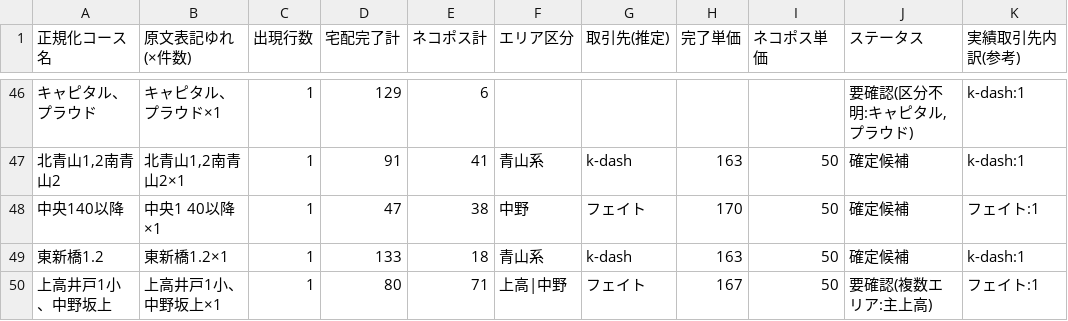
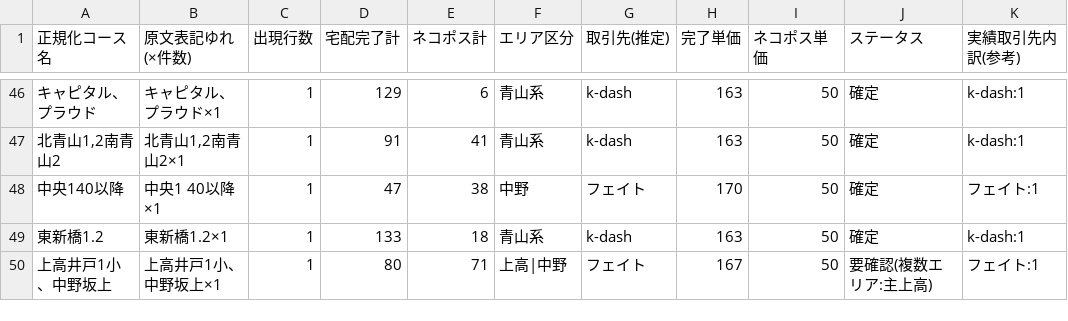
Before and after one commit to km1121-design/test, a CSV file: billing-system/data/m4-course-master.csv, drawn as a sheet; only a part is shown, gaps mark what is left out; the diff covers the shown part only.

```diff
--- a/billing-system/data/m4-course-master.csv
+++ b/billing-system/data/m4-course-master.csv
@@ -46,5 +46,5 @@
-キャピタル、プラウド,キャピタル、プラウド×1,1,129,6,,,,,"要確認(区分不明:キャピタル,プラウド)",k-dash:1
-"北青山1,2南青山2","北青山1,2南青山2×1",1,91,41,青山系,k-dash,163,50,確定候補,k-dash:1
-中央140以降,中央1 40以降×1,1,47,38,中野,フェイト,170,50,確定候補,フェイト:1
-東新橋1.2,東新橋1.2×1,1,133,18,青山系,k-dash,163,50,確定候補,k-dash:1
+キャピタル、プラウド,キャピタル、プラウド×1,1,129,6,青山系,k-dash,163,50,確定,k-dash:1
+"北青山1,2南青山2","北青山1,2南青山2×1",1,91,41,青山系,k-dash,163,50,確定,k-dash:1
+中央140以降,中央1 40以降×1,1,47,38,中野,フェイト,170,50,確定,フェイト:1
+東新橋1.2,東新橋1.2×1,1,133,18,青山系,k-dash,163,50,確定,k-dash:1
 上高井戸1小、中野坂上,上高井戸1小、中野坂上×1,1,80,71,上高|中野,フェイト,167,50,要確認(複数エリア:主上高),フェイト:1
```
Also changed, not shown: 72 edited cells elsewhere in this file, 5 other files.
